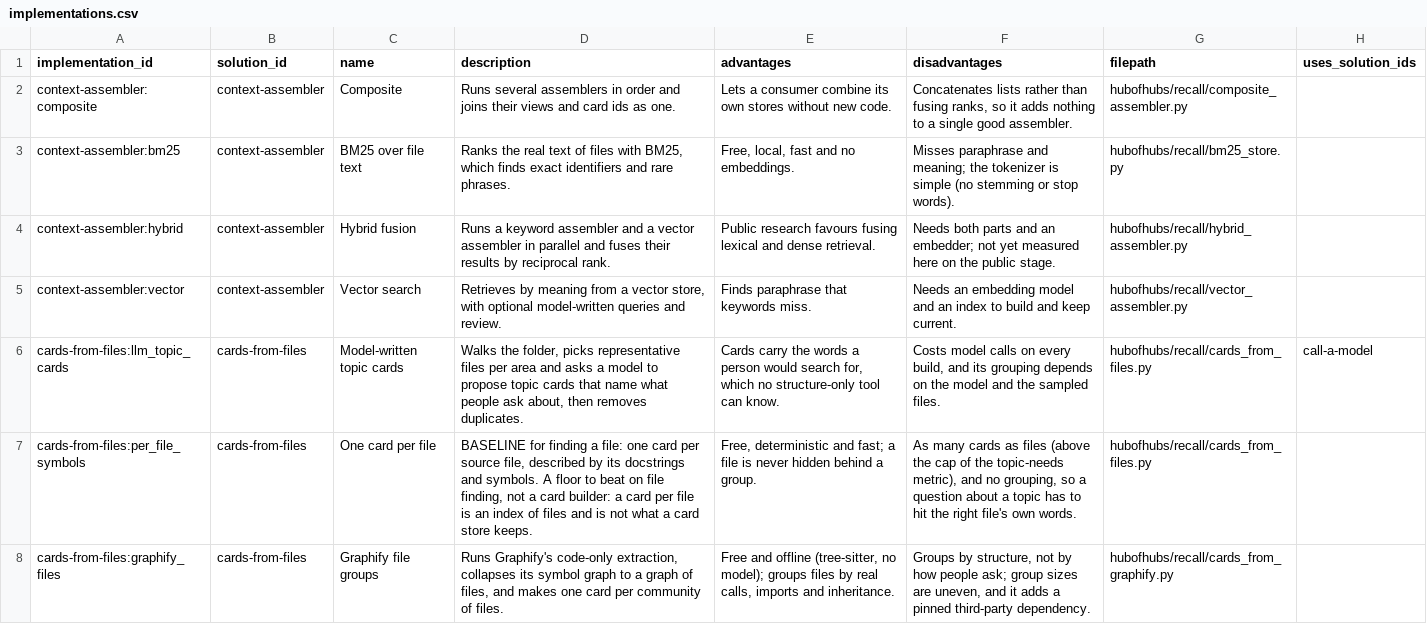
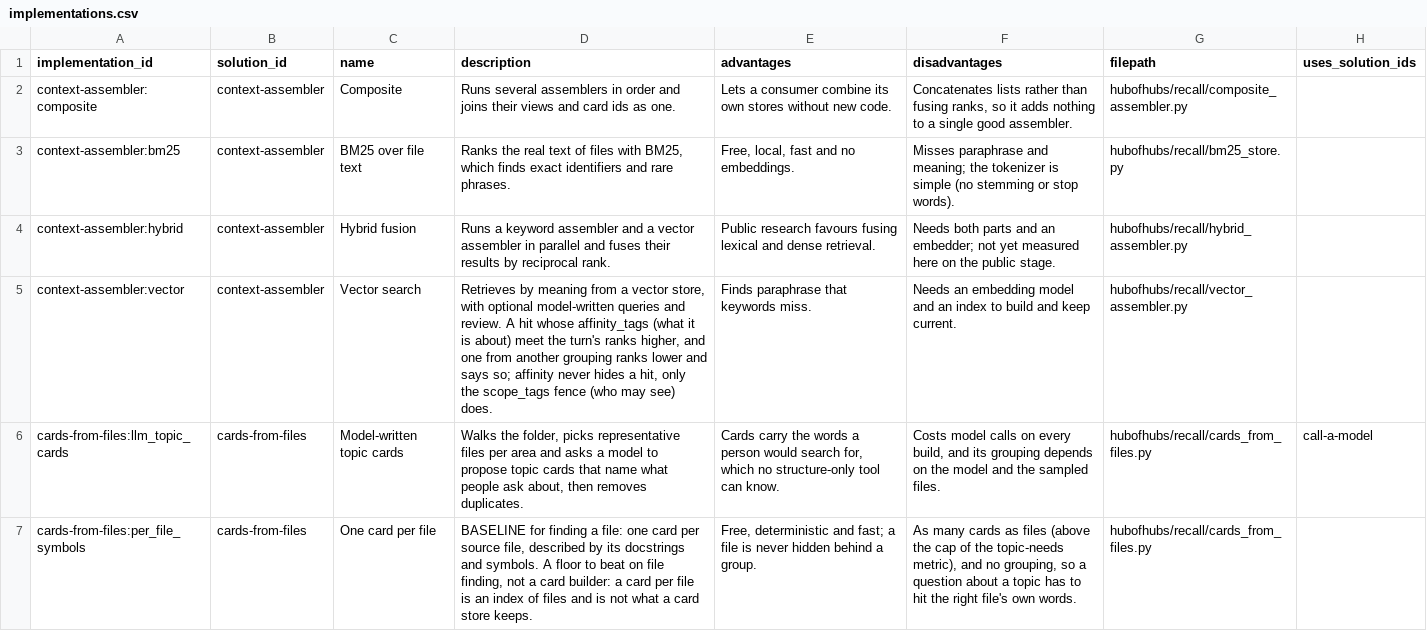
Before and after one commit to SpiritualData/ai-hub-of-hubs-structure, a CSV file: hubofhubs/recall/implementations.csv, drawn as a sheet; only a part is shown; the shorter side is filled out with more unchanged rows.

```diff
--- a/hubofhubs/recall/implementations.csv
+++ b/hubofhubs/recall/implementations.csv
@@ -4,3 +4,3 @@ context-assembler:bm25,context-assembler,BM25 over file text,"Ranks the real tex
 context-assembler:hybrid,context-assembler,Hybrid fusion,Runs a keyword assembler and a vector assembler in parallel and fuses their results by reciprocal rank.,Public research favours fusing lexical and dense retrieval.,Needs both parts and an embedder; not yet measured here on the public stage.,hubofhubs/recall/hybrid_assembler.py,
-context-assembler:vector,context-assembler,Vector search,"Retrieves by meaning from a vector store, with optional model-written queries and review.",Finds paraphrase that keywords miss.,Needs an embedding model and an index to build and keep current.,hubofhubs/recall/vector_assembler.py,
+context-assembler:vector,context-assembler,Vector search,"Retrieves by meaning from a vector store, with optional model-written queries and review. A hit whose affinity_tags (what it is about) meet the turn's ranks higher, and one from another grouping ranks lower and says so; affinity never hides a hit, only the scope_tags fence (who may see) does.",Finds paraphrase that keywords miss.,Needs an embedding model and an index to build and keep current.,hubofhubs/recall/vector_assembler.py,
 cards-from-files:llm_topic_cards,cards-from-files,Model-written topic cards,"Walks the folder, picks representative files per area and asks a model to propose topic cards that name what people ask about, then removes duplicates.","Cards carry the words a person would search for, which no structure-only tool can know.","Costs model calls on every build, and its grouping depends on the model and the sampled files.",hubofhubs/recall/cards_from_files.py,call-a-model
```
